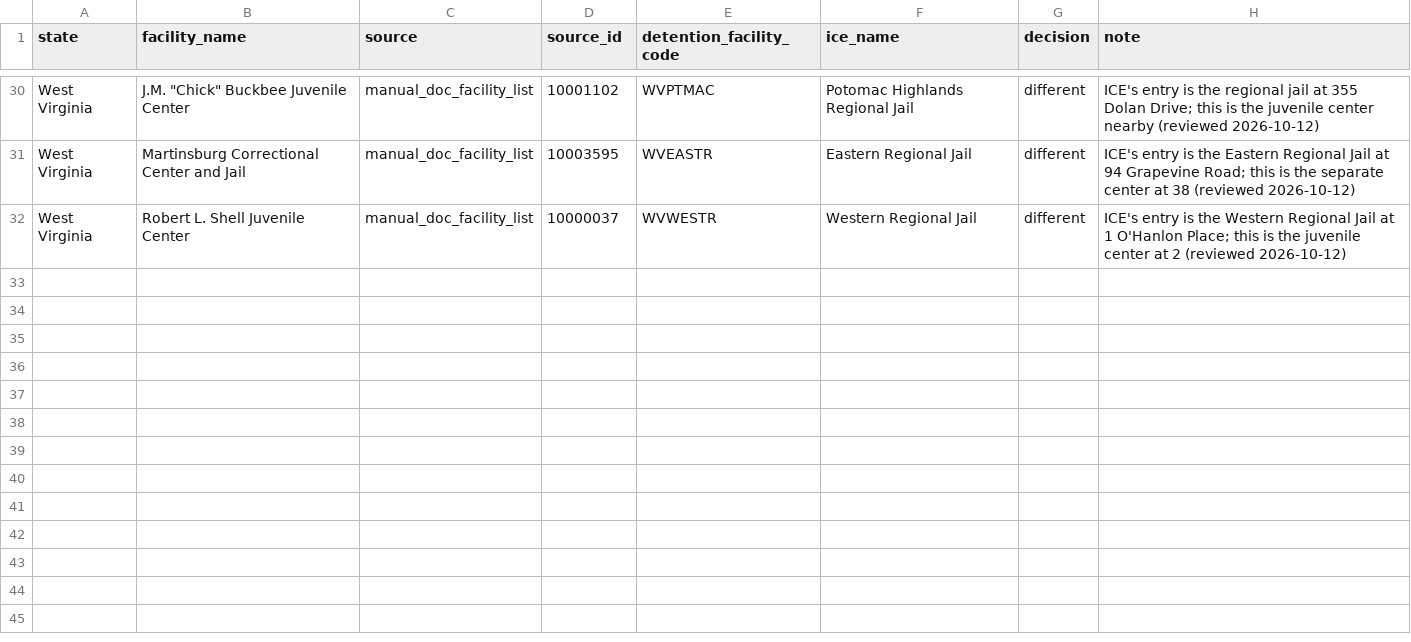
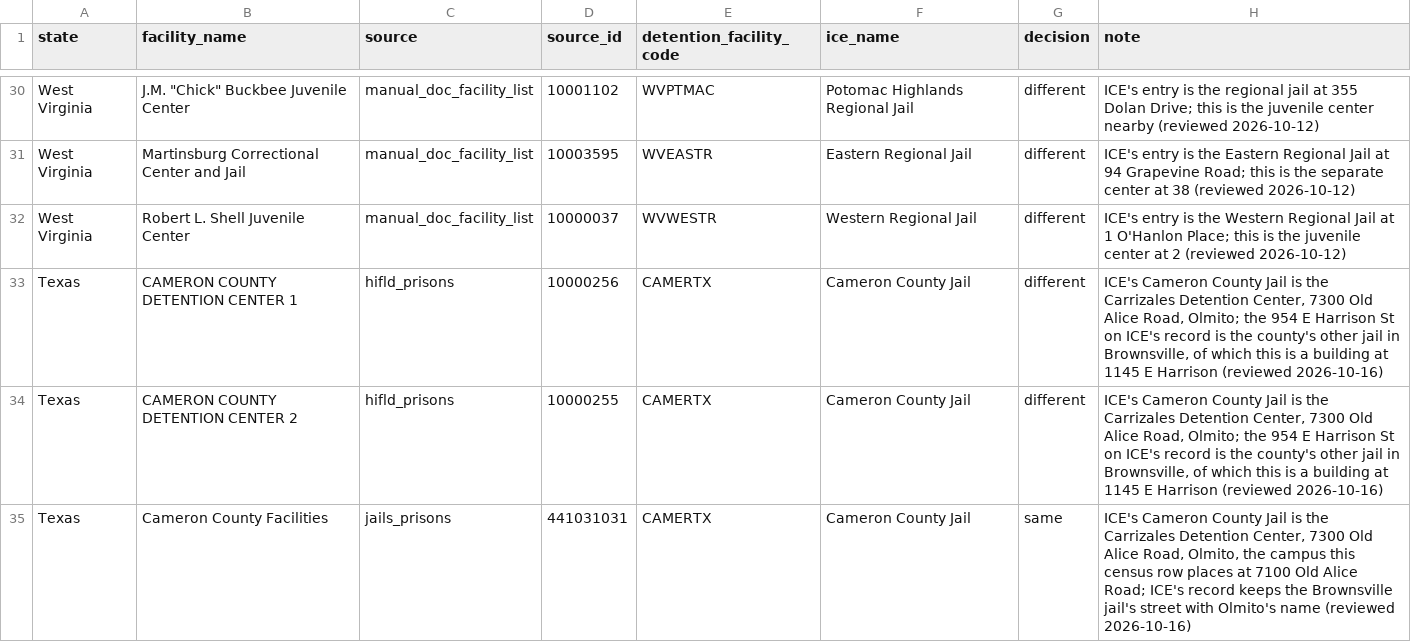
Before and after one commit to deportationdata/ice-287g, a CSV file: inputs/manual/manual-facility-ice-codes.csv, drawn as a sheet; only a part is shown, gaps mark what is left out; the diff names each change by its address in the sheet, - before the commit and + after, or states it on an @@ line.

```diff
--- a/inputs/manual/manual-facility-ice-codes.csv
+++ b/inputs/manual/manual-facility-ice-codes.csv
+row 33: Texas | CAMERON COUNTY DETENTION CENTER 1 | hifld_prisons | 10000256 | CAMERTX | Cameron County Jail | different | ICE's Cameron County Jail is the Carrizales Detention Center, 7300 Old Alice Road, Olmito; the 954 E Harrison St on ICE's record is the county's other jail in Brownsville, of which this is a building at 1145 E Harrison (reviewed 2026-10-16)
+row 34: Texas | CAMERON COUNTY DETENTION CENTER 2 | hifld_prisons | 10000255 | CAMERTX | Cameron County Jail | different | ICE's Cameron County Jail is the Carrizales Detention Center, 7300 Old Alice Road, Olmito; the 954 E Harrison St on ICE's record is the county's other jail in Brownsville, of which this is a building at 1145 E Harrison (reviewed 2026-10-16)
+row 35: Texas | Cameron County Facilities | jails_prisons | 441031031 | CAMERTX | Cameron County Jail | same | ICE's Cameron County Jail is the Carrizales Detention Center, 7300 Old Alice Road, Olmito, the campus this census row places at 7100 Old Alice Road; ICE's record keeps the Brownsville jail's street with Olmito's name (reviewed 2026-10-16)
```
Also changed, not shown: inputs/manual/county-name-fixes.csv, inputs/manual/manual-agency-ori.csv, 28 other files.
